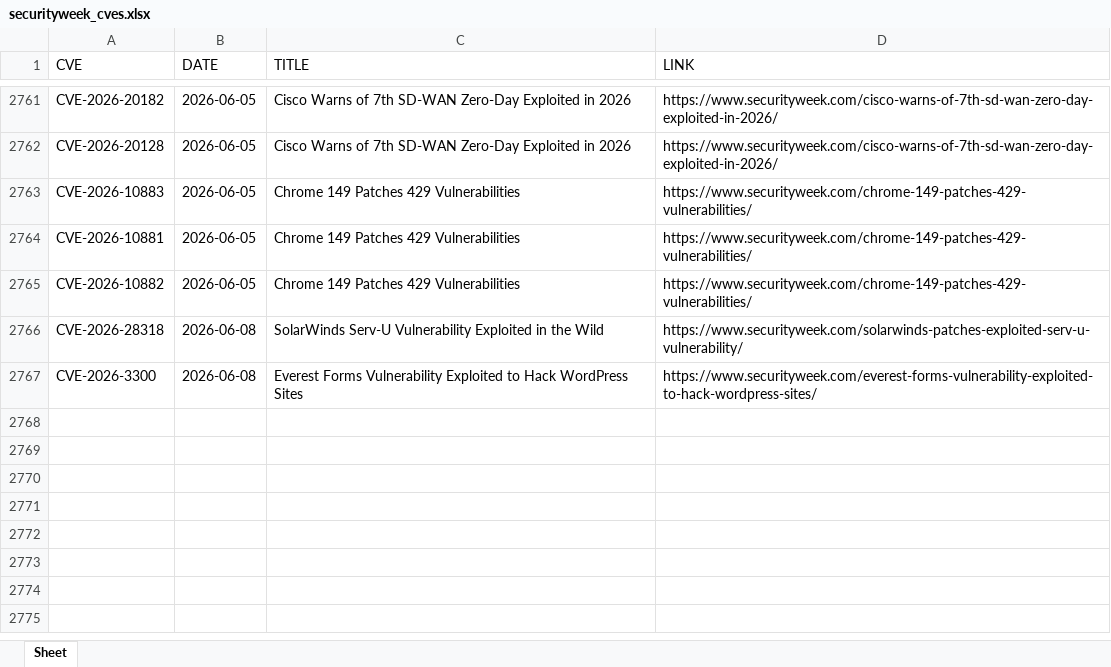
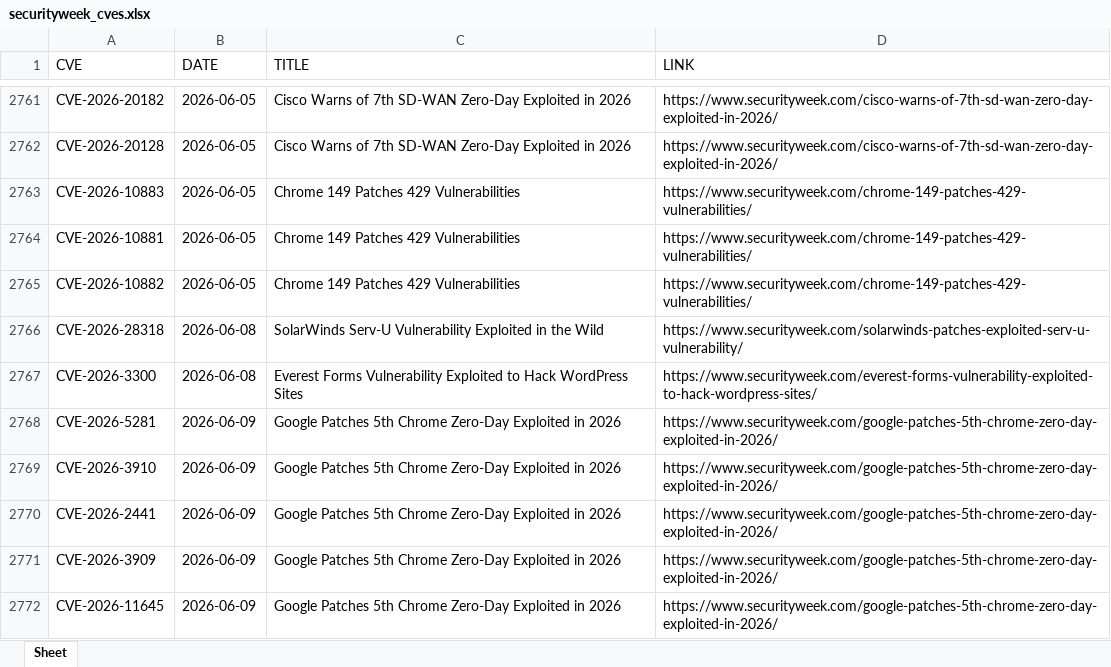
Before and after one commit to thanujbtech-lgtm/securityweek_cve, an Excel workbook: securityweek_cves.xlsx, sheet Sheet, drawn as a sheet; only a part is shown, gaps mark what is left out; values as stored, in another font and other column widths than the file's, no borders; the diff names each change by its address in the sheet, - before the commit and + after, or states it on an @@ line.

```diff
--- a/securityweek_cves.xlsx (sheet Sheet)
+++ b/securityweek_cves.xlsx (sheet Sheet)
+row 2768: CVE-2026-5281 | 2026-06-09 | Google Patches 5th Chrome Zero-Day Exploited in 2026 | https://www.securityweek.com/google-patches-5th-chrome-zero-day-exploited-in-2026/
+row 2769: CVE-2026-3910 | 2026-06-09 | Google Patches 5th Chrome Zero-Day Exploited in 2026 | https://www.securityweek.com/google-patches-5th-chrome-zero-day-exploited-in-2026/
+row 2770: CVE-2026-2441 | 2026-06-09 | Google Patches 5th Chrome Zero-Day Exploited in 2026 | https://www.securityweek.com/google-patches-5th-chrome-zero-day-exploited-in-2026/
+row 2771: CVE-2026-3909 | 2026-06-09 | Google Patches 5th Chrome Zero-Day Exploited in 2026 | https://www.securityweek.com/google-patches-5th-chrome-zero-day-exploited-in-2026/
+row 2772: CVE-2026-11645 | 2026-06-09 | Google Patches 5th Chrome Zero-Day Exploited in 2026 | https://www.securityweek.com/google-patches-5th-chrome-zero-day-exploited-in-2026/
```
